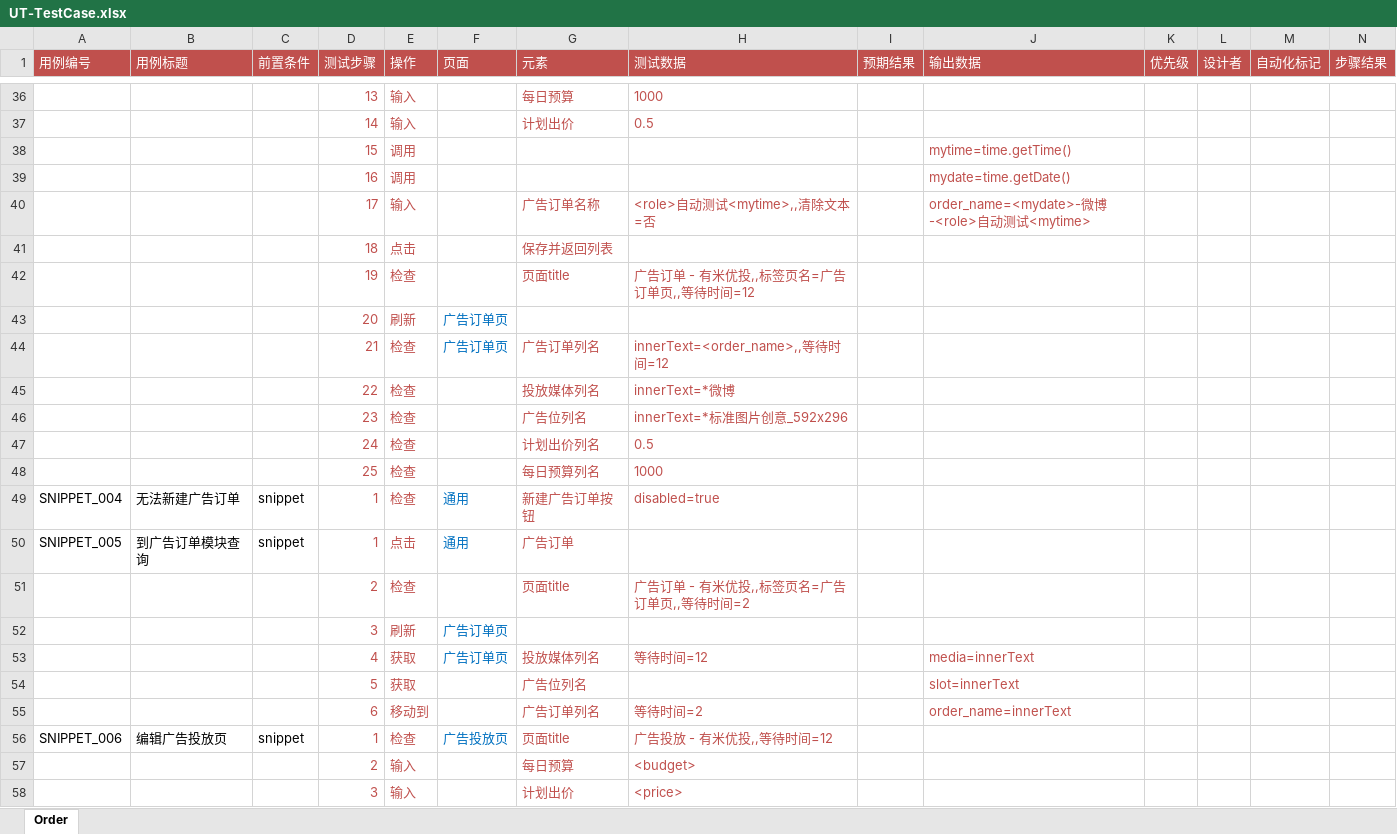
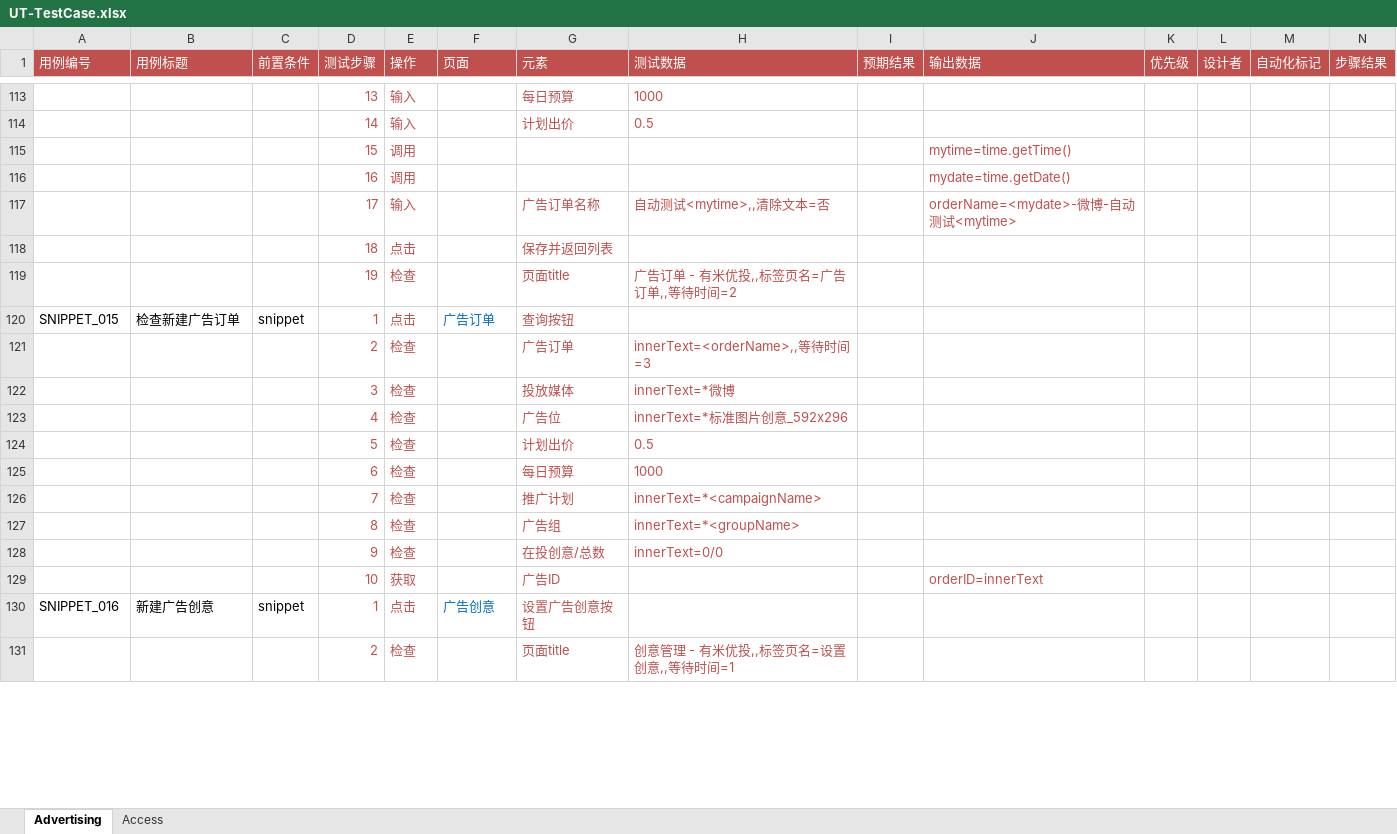
Before and after one commit to StaceyCxh/sweetest, an Excel workbook: sweetest/testcase/UT-TestCase.xlsx, sheet Advertising, drawn as a sheet; only a part is shown, gaps mark what is left out; values as stored, in another font and other column widths than the file's, no borders; removed rows and columns are numbered as before the commit, all else as after; rows hold the shown columns only; the diff covers the shown part only; the diff names each change by its address in the sheet, - before the commit and + after, or states it on an @@ line.

```diff
--- a/sweetest/testcase/UT-TestCase.xlsx (sheet Advertising)
+++ b/sweetest/testcase/UT-TestCase.xlsx (sheet Advertising)
-sheet tab: Order
+sheet tab: Advertising
+sheet tab: Access
-H117 (测试数据): <role>自动测试<mytime>,,清除文本=否
+H117 (测试数据): 自动测试<mytime>,,清除文本=否
-J117 (输出数据): order_name=<mydate>-微博-<role>自动测试<mytime>
+J117 (输出数据): orderName=<mydate>-微博-自动测试<mytime>
-H119 (测试数据): 广告订单 - 有米优投,,标签页名=广告订单页,,等待时间=12
+H119 (测试数据): 广告订单 - 有米优投,,标签页名=广告订单,,等待时间=2
-row 43:  |  |  | 20 | 刷新 | 广告订单页
-row 44:  |  |  | 21 | 检查 | 广告订单页 | 广告订单列名 | innerText=<order_name>,,等待时间=12
+row 120: SNIPPET_015 | 检查新建广告订单 | snippet | 1 | 点击 | 广告订单 | 查询按钮
+row 121:  |  |  | 2 | 检查 |  | 广告订单 | innerText=<orderName>,,等待时间=3
-D122 (测试步骤): 22
+D122 (测试步骤): 3
-G122 (元素): 投放媒体列名
+G122 (元素): 投放媒体
-D123 (测试步骤): 23
+D123 (测试步骤): 4
-G123 (元素): 广告位列名
+G123 (元素): 广告位
-D124 (测试步骤): 24
+D124 (测试步骤): 5
-G124 (元素): 计划出价列名
+G124 (元素): 计划出价
-D125 (测试步骤): 25
+D125 (测试步骤): 6
-G125 (元素): 每日预算列名
+G125 (元素): 每日预算
-row 49: SNIPPET_004 | 无法新建广告订单 | snippet | 1 | 检查 | 通用 | 新建广告订单按钮 | disabled=true
+row 126:  |  |  | 7 | 检查 |  | 推广计划 | innerText=*<campaignName>
+row 127:  |  |  | 8 | 检查 |  | 广告组 | innerText=*<groupName>
+row 128:  |  |  | 9 | 检查 |  | 在投创意/总数 | innerText=0/0
+row 129:  |  |  | 10 | 获取 |  | 广告ID |  |  | orderID=innerText
-A130 (用例编号): SNIPPET_005
+A130 (用例编号): SNIPPET_016
-B130 (用例标题): 到广告订单模块查询
+B130 (用例标题): 新建广告创意
-F130 (页面): 通用
+F130 (页面): 广告创意
-G130 (元素): 广告订单
+G130 (元素): 设置广告创意按钮
-H131 (测试数据): 广告订单 - 有米优投,,标签页名=广告订单页,,等待时间=2
+H131 (测试数据): 创意管理 - 有米优投,,标签页名=设置创意,,等待时间=1
-row 52:  |  |  | 3 | 刷新 | 广告订单页
-row 53:  |  |  | 4 | 获取 | 广告订单页 | 投放媒体列名 | 等待时间=12 |  | media=innerText
-row 54:  |  |  | 5 | 获取 |  | 广告位列名 |  |  | slot=innerText
-row 55:  |  |  | 6 | 移动到 |  | 广告订单列名 | 等待时间=2 |  | order_name=innerText
-row 56: SNIPPET_006 | 编辑广告投放页 | snippet | 1 | 检查 | 广告投放页 | 页面title | 广告投放 - 有米优投,,等待时间=12
-row 57:  |  |  | 2 | 输入 |  | 每日预算 | <budget>
-row 58:  |  |  | 3 | 输入 |  | 计划出价 | <price>
```
Also changed, not shown: 186 added rows, 31 removed rows, 84 edited cells and cell formats elsewhere in this sheet, sweetest/element/UT-Elements.xlsx, sweetest/testcase/InterUT-TestCase.xlsx, 12 other files.
